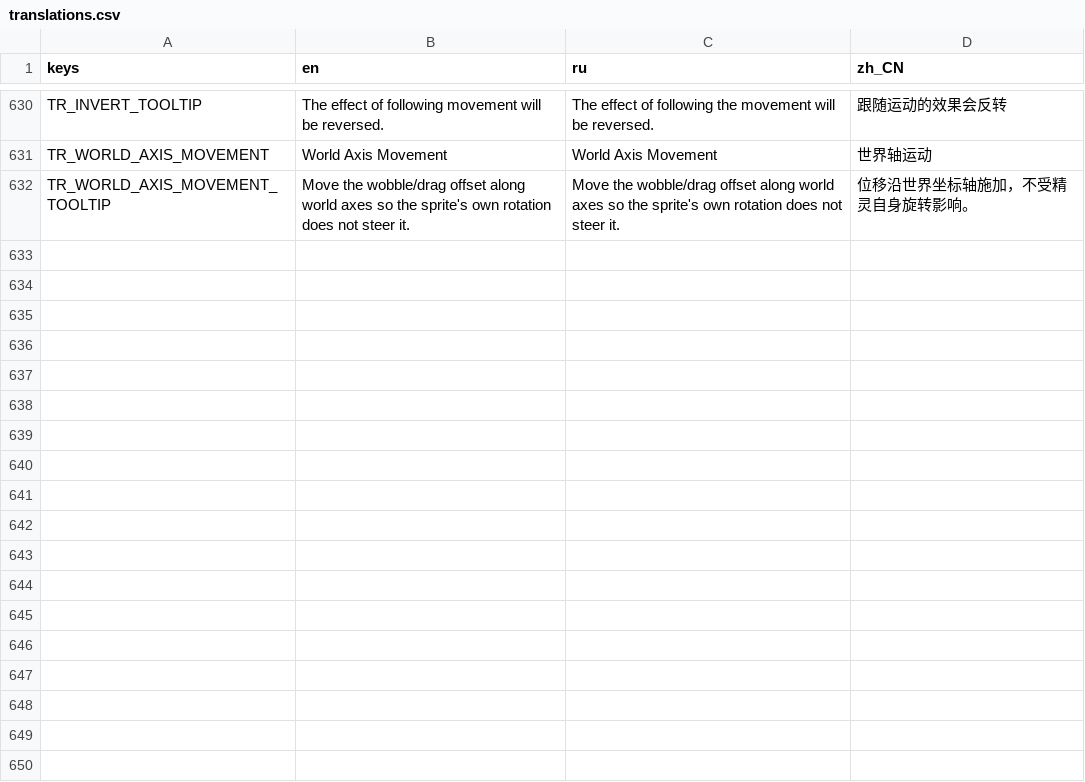
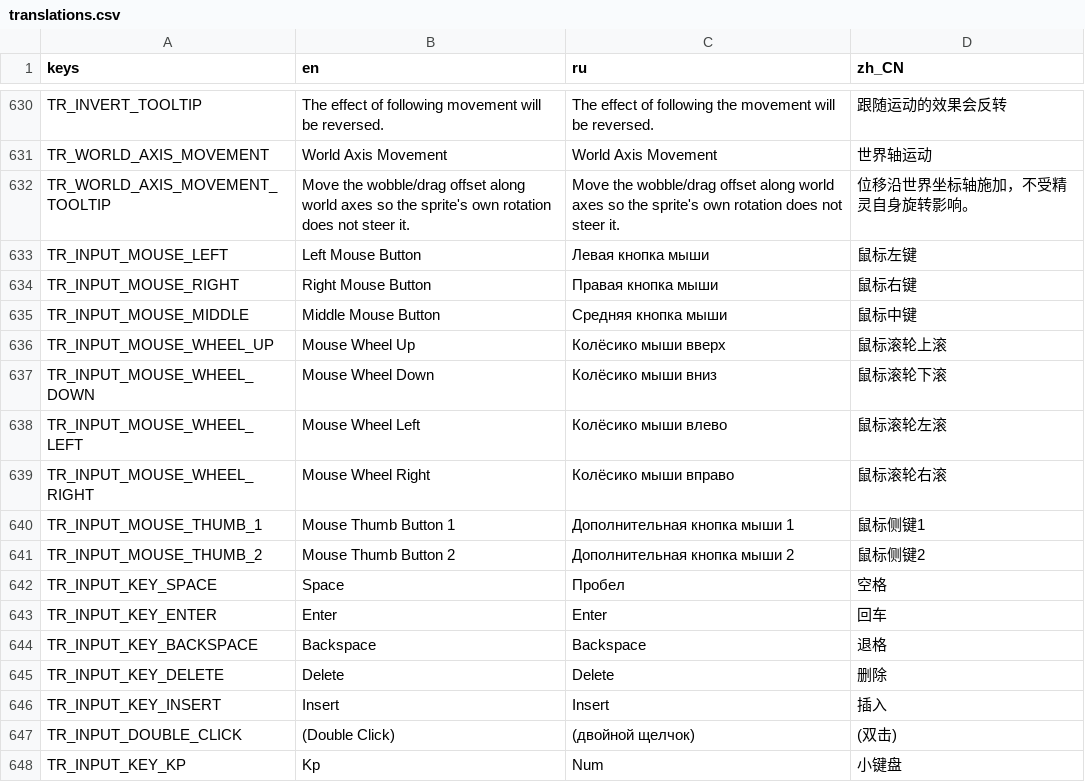
Before and after one commit to GermanyShapy/PNGTuber-Remix, a CSV file: Localization/translations.csv, drawn as a sheet; only a part is shown, gaps mark what is left out; the diff names each change by its address in the sheet, - before the commit and + after, or states it on an @@ line.

Commit message:
feat(GI): 鼠标捕获区改造 + 按键显示名本地化
捕获区（Scripts/UI/Others/MouseCaptureArea.gd）
- top_level=true + MOUSE_FILTER_STOP：Godot GUI 拾取按树序遍历（末子最上），
  捕获区因此最后被拾取，悬停/点击均优先命中它，被遮挡控件不再高亮、
  也不再收到点击；经 probe_mca3 10/10 验证
- 镜像 normal 样式盒到 hover/pressed，捕获区自身不产生高亮反馈
- position 改用 parent.get_global_rect()（top_level 下坐标为画布相对）
- _process 增加 visible 早退与父节点可见性守卫，父节点隐藏时自动收起

按键捕获
- 新增 _is_wheel()：滚轮事件判定为 IGNORE（既不绑定、也不取消等待），
  避免把 GlobalInput 明确不支持的滚轮事件录成无效绑定

按键显示名本地化（新增 Scripts/UI/Others/InputDisplayName.gd）
- text()：显示用本地化名称；raw()：存储/比较用原始 as_text() 串
- 鼠标键、符号键（QuoteLeft→`、Minus→-）、方向键（Left→←）
- 功能键 Space→空格、Enter→回车、Backspace→退格、Delete/Insert
- 小键盘 Kp N→Num N、Kp Add→Kp + 等；Escape→Esc
- 修饰键前缀沿用 Godot 自身文案（保留 OS 相关的 Meta 命名）
- 接入 10 处显示位（AssetStateButton×2、StateRemapButton、
  CustomHotkeyMapButton、assets_panel、Cycle 三件套、fun_stuff×2）；
  存档比较与 dict key 仍走 raw，不受 locale 影响
- Localization/translations.csv 新增 16 条 TR_INPUT_* 词条（需 reimport）

清理
- 移除 AssetStateButton Keys 分支的调试 print
- 3 处遗留 LabelMouseInputArea 占位条设为 visible=false

文档（.ai/ 独立仓库另行提交）
- 新增任务书：遗留任务-按键显示名切换语言不刷新（风险复审 #1，
  按用户裁决有意保留，待本轮功能反馈后再修）

```diff
--- a/Localization/translations.csv
+++ b/Localization/translations.csv
+row 633: TR_INPUT_MOUSE_LEFT | Left Mouse Button | Левая кнопка мыши | 鼠标左键
+row 634: TR_INPUT_MOUSE_RIGHT | Right Mouse Button | Правая кнопка мыши | 鼠标右键
+row 635: TR_INPUT_MOUSE_MIDDLE | Middle Mouse Button | Средняя кнопка мыши | 鼠标中键
+row 636: TR_INPUT_MOUSE_WHEEL_UP | Mouse Wheel Up | Колёсико мыши вверх | 鼠标滚轮上滚
+row 637: TR_INPUT_MOUSE_WHEEL_DOWN | Mouse Wheel Down | Колёсико мыши вниз | 鼠标滚轮下滚
+row 638: TR_INPUT_MOUSE_WHEEL_LEFT | Mouse Wheel Left | Колёсико мыши влево | 鼠标滚轮左滚
+row 639: TR_INPUT_MOUSE_WHEEL_RIGHT | Mouse Wheel Right | Колёсико мыши вправо | 鼠标滚轮右滚
+row 640: TR_INPUT_MOUSE_THUMB_1 | Mouse Thumb Button 1 | Дополнительная кнопка мыши 1 | 鼠标侧键1
+row 641: TR_INPUT_MOUSE_THUMB_2 | Mouse Thumb Button 2 | Дополнительная кнопка мыши 2 | 鼠标侧键2
+row 642: TR_INPUT_KEY_SPACE | Space | Пробел | 空格
+row 643: TR_INPUT_KEY_ENTER | Enter | Enter | 回车
+row 644: TR_INPUT_KEY_BACKSPACE | Backspace | Backspace | 退格
+row 645: TR_INPUT_KEY_DELETE | Delete | Delete | 删除
+row 646: TR_INPUT_KEY_INSERT | Insert | Insert | 插入
+row 647: TR_INPUT_DOUBLE_CLICK | (Double Click) | (двойной щелчок) | (双击)
+row 648: TR_INPUT_KEY_KP | Kp | Num | 小键盘
```
Also changed, not shown: 15 other files.
